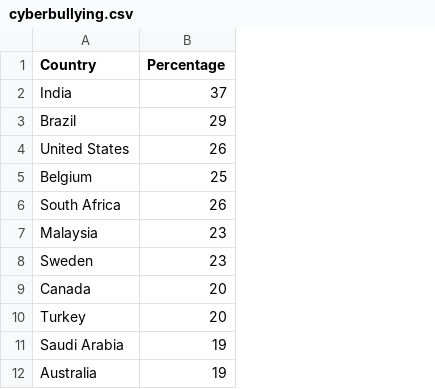
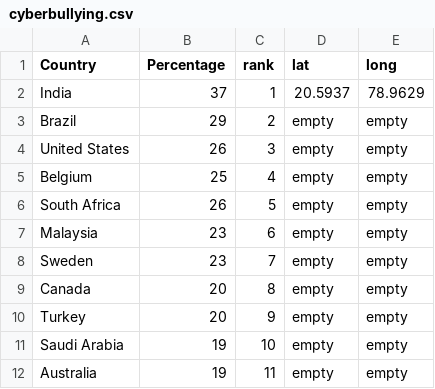
Before and after one commit to Sim-00/Assignment02, a CSV file: Datasets/cyberbullying.csv, drawn as a sheet; only a part is shown; the diff names each change by its address in the sheet, - before the commit and + after, or states it on an @@ line.

```diff
--- a/Datasets/cyberbullying.csv
+++ b/Datasets/cyberbullying.csv
+column C (rank), rows 2-12: 1 | 2 | 3 | 4 | 5 | 6 | 7 | 8 | 9 | 10 | 11
+column D (lat), rows 2-12: 20.5937 | empty | empty | empty | empty | empty | empty | empty | empty | empty | empty
+column E (long), rows 2-12: 78.9629 | empty | empty | empty | empty | empty | empty | empty | empty | empty | empty
```
Also changed, not shown: Datasets/googleSearches.csv, 11 other files.
